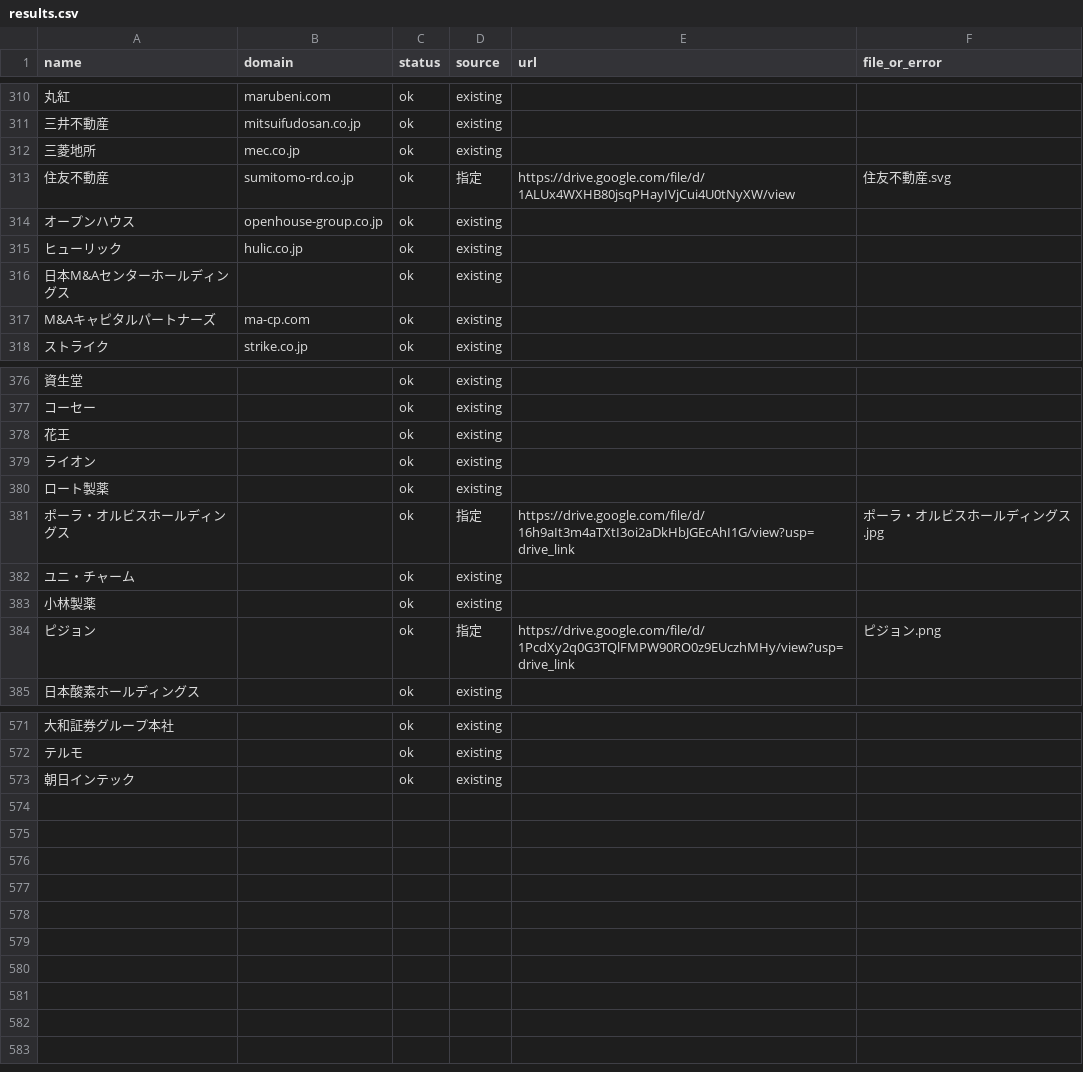
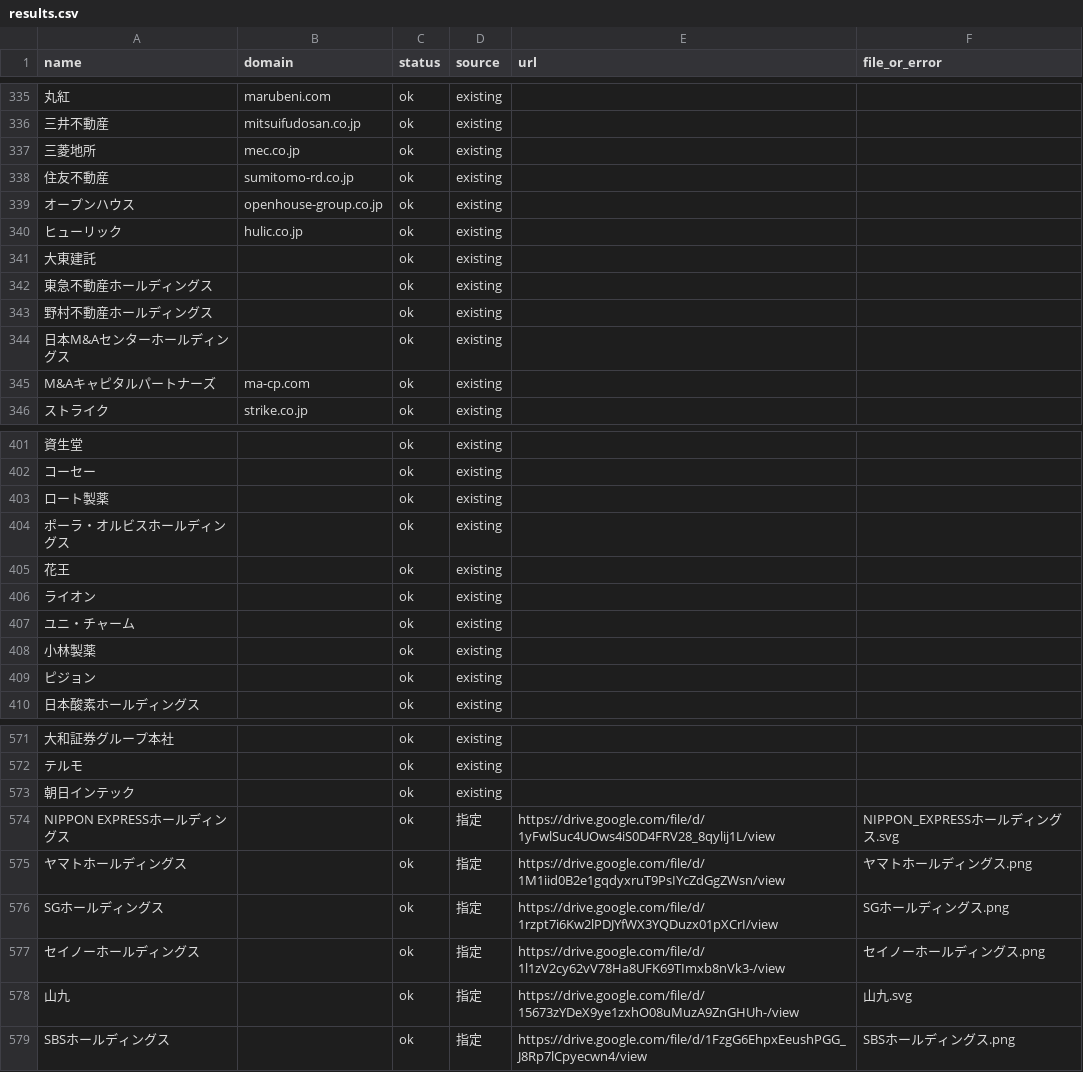
Before and after one commit to shiroin/earnings-table, a CSV file: logos/results.csv, drawn as a sheet; only a part is shown, gaps mark what is left out; removed rows and columns are numbered as before the commit, all else as after; the diff covers the shown part only; the diff names each change by its address in the sheet, - before the commit and + after, or states it on an @@ line.

```diff
--- a/logos/results.csv
+++ b/logos/results.csv
-D338 (source): 指定
+D338 (source): existing
-E338 (url): https://drive.google.com/file/d/1ALUx4WXHB80jsqPHayIVjCui4U0tNyXW/view
+E338 (url): (empty)
-F338 (file_or_error): 住友不動産.svg
+F338 (file_or_error): (empty)
@@ row 343 moved to row 341: 大東建託 @@
@@ row 344 moved to row 342: 東急不動産ホールディングス @@
@@ row 345 moved to row 343: 野村不動産ホールディングス @@
@@ row 380 moved to row 403: ロート製薬 @@
+row 404: ポーラ・オルビスホールディングス |  | ok | existing
-row 381: ポーラ・オルビスホールディングス |  | ok | 指定 | https://drive.google.com/file/d/16h9aIt3m4aTXtI3oi2aDkHbJGEcAhI1G/view?usp=drive_link | ポーラ・オルビスホールディングス.jpg
-D409 (source): 指定
+D409 (source): existing
-E409 (url): https://drive.google.com/file/d/1PcdXy2q0G3TQlFMPW90RO0z9EUczhMHy/view?usp=drive_link
+E409 (url): (empty)
-F409 (file_or_error): ピジョン.png
+F409 (file_or_error): (empty)
+row 574: NIPPON EXPRESSホールディングス |  | ok | 指定 | https://drive.google.com/file/d/1yFwlSuc4UOws4iS0D4FRV28_8qylij1L/view | NIPPON_EXPRESSホールディングス.svg
+row 575: ヤマトホールディングス |  | ok | 指定 | https://drive.google.com/file/d/1M1iid0B2e1gqdyxruT9PsIYcZdGgZWsn/view | ヤマトホールディングス.png
+row 576: SGホールディングス |  | ok | 指定 | https://drive.google.com/file/d/1rzpt7i6Kw2lPDJYfWX3YQDuzx01pXCrI/view | SGホールディングス.png
+row 577: セイノーホールディングス |  | ok | 指定 | https://drive.google.com/file/d/1l1zV2cy62vV78Ha8UFK69TImxb8nVk3-/view | セイノーホールディングス.png
+row 578: 山九 |  | ok | 指定 | https://drive.google.com/file/d/15673zYDeX9ye1zxhO08uMuzA9ZnGHUh-/view | 山九.svg
+row 579: SBSホールディングス |  | ok | 指定 | https://drive.google.com/file/d/1FzgG6EhpxEeushPGG_J8Rp7lCpyecwn4/view | SBSホールディングス.png
```
Also changed, not shown: 25 moved rows and 9 edited cells elsewhere in this file, 8 other files.
